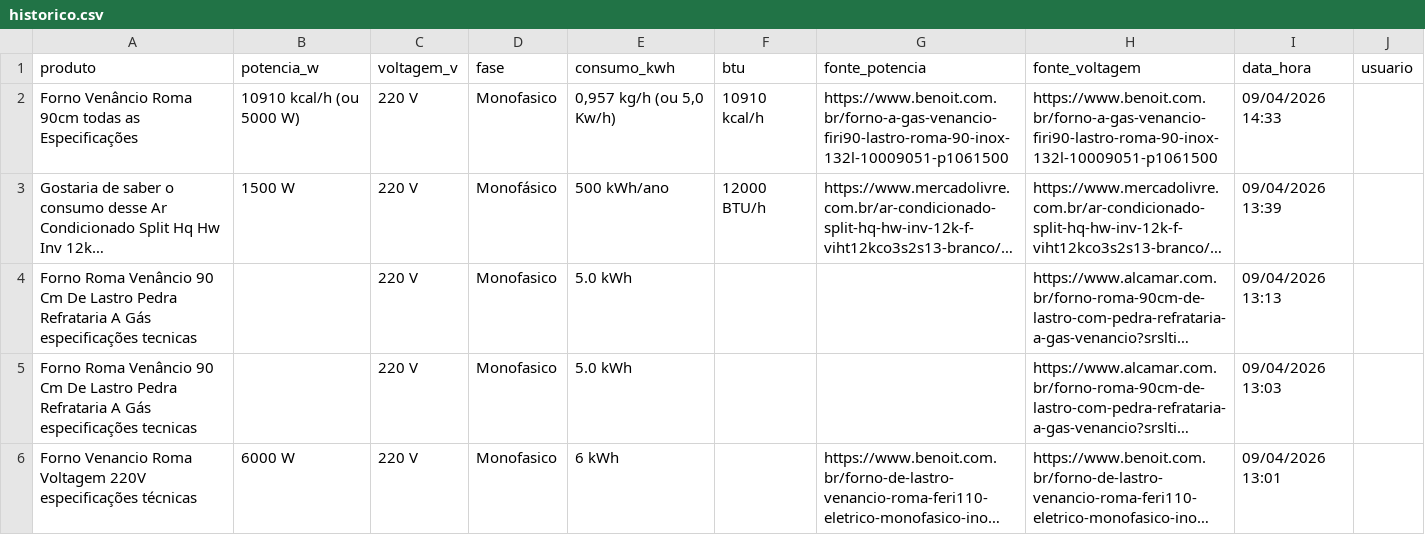
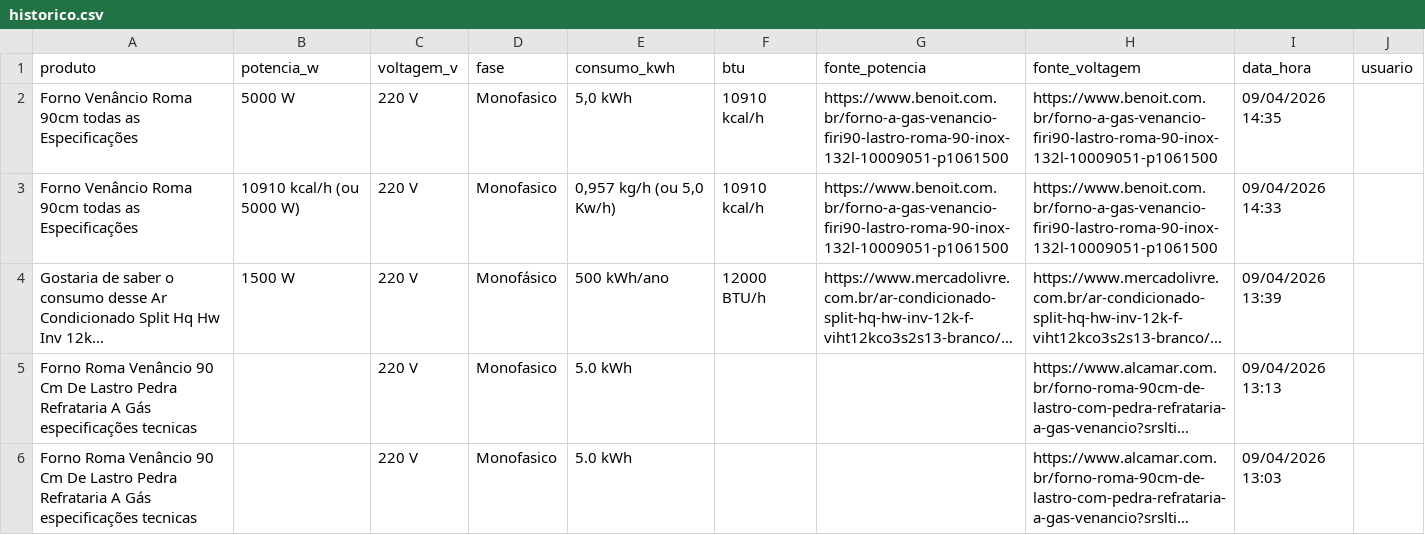
Before and after one commit to arthurfranca-ck/busca-especificacoes, a CSV file: historico.csv, drawn as a sheet; only a part is shown; the shorter side is filled out with more unchanged rows; long unchanged cells end in ….

Commit message:
Historico atualizado - 09/04/2026 14:35

```diff
--- a/historico.csv
+++ b/historico.csv
@@ -1,2 +1,3 @@
 produto,potencia_w,voltagem_v,fase,consumo_kwh,btu,fonte_potencia,fonte_voltagem,data_hora,usuario
+Forno Venâncio Roma 90cm todas as Especificações,5000 W,220 V,Monofasico,"5,0 kWh",10910 kcal/h,https://www.benoit.com.br/forno-a-gas-venancio-firi90-lastro-roma-90-inox-132l-10009051-p1061500,https://www.benoit.com.br/forno-a-gas-venancio-firi90-lastro-roma-90-inox-132l-10009051-p1061500,09/04/2026 14:35,
 Forno Venâncio Roma 90cm todas as Especificações,10910 kcal/h (ou 5000 W),220 V,Monofasico,"0,957 kg/h (ou 5,0 Kw/h)",10910 kcal/h,https://www.benoit.com.br/forno-a-gas-venancio-firi90-lastro-roma-90-inox-132l-10009051-p1061500,https://www.benoit.com.br/forno-a-gas-venancio-firi90-lastro-roma-90-inox-132l-10009051-p1061500,09/04/2026 14:33,
```
